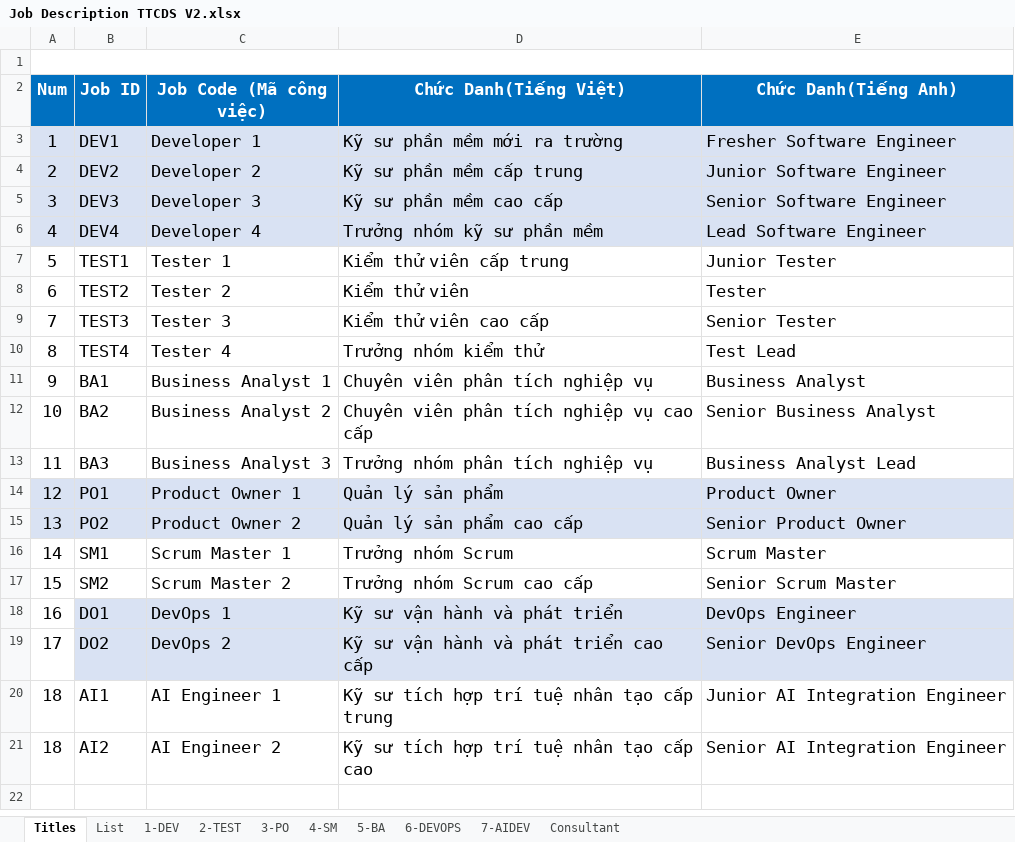
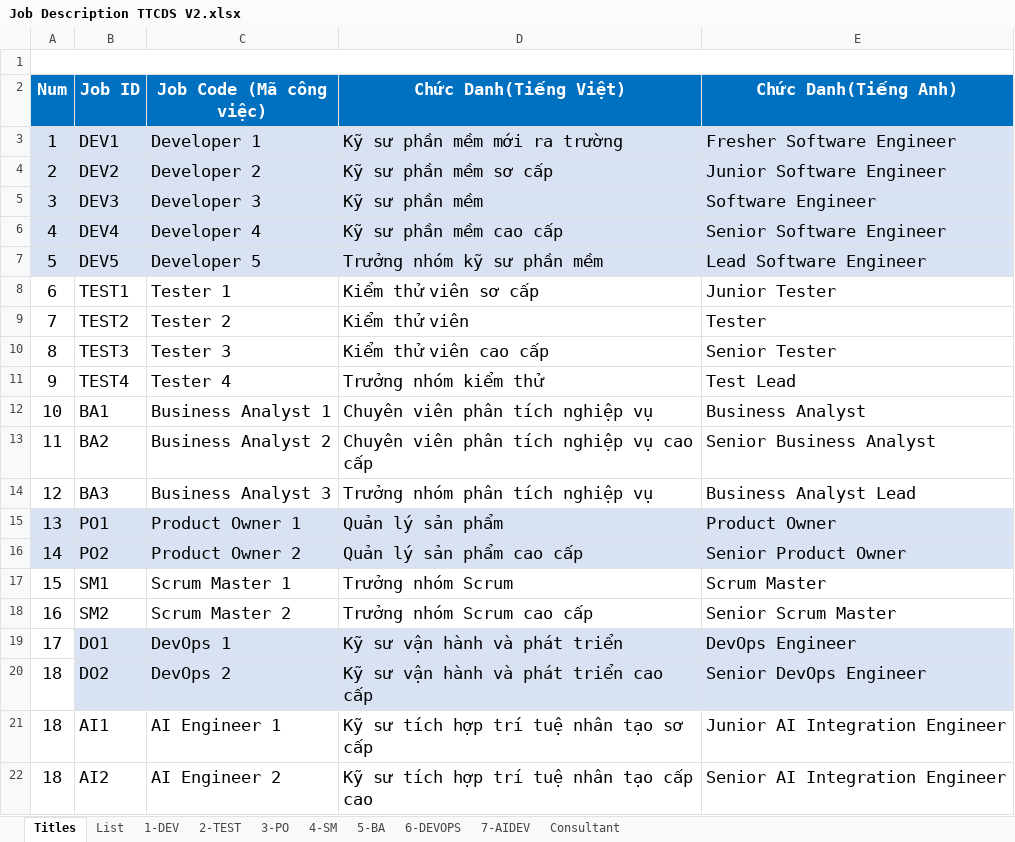
Before and after one commit to ngohoanglan/HoSoDoanhNghiep, an Excel workbook: Job Description TTCDS V2.xlsx, sheet Titles, drawn as a sheet; values as stored, in another font and other column widths than the file's, no borders; charts and pictures not drawn; addresses are those after the commit; the diff names each change by its address in the sheet, - before the commit and + after, or states it on an @@ line.

```diff
--- a/Job Description TTCDS V2.xlsx (sheet Titles)
+++ b/Job Description TTCDS V2.xlsx (sheet Titles)
-D4 (Chức Danh(Tiếng Việt)): Kỹ sư phần mềm cấp trung
+D4 (Chức Danh(Tiếng Việt)): Kỹ sư phần mềm sơ cấp
-D5 (Chức Danh(Tiếng Việt)): Kỹ sư phần mềm cao cấp
+D5 (Chức Danh(Tiếng Việt)): Kỹ sư phần mềm
-E5 (Chức Danh(Tiếng Anh)): Senior Software Engineer
+E5 (Chức Danh(Tiếng Anh)): Software Engineer
-D6 (Chức Danh(Tiếng Việt)): Trưởng nhóm kỹ sư phần mềm
+D6 (Chức Danh(Tiếng Việt)): Kỹ sư phần mềm cao cấp
-E6 (Chức Danh(Tiếng Anh)): Lead Software Engineer
+E6 (Chức Danh(Tiếng Anh)): Senior Software Engineer
+row 7: 5 | DEV5 | Developer 5 | Trưởng nhóm kỹ sư phần mềm | Lead Software Engineer
-A8 (Num): 5
+A8 (Num): 6
-D8 (Chức Danh(Tiếng Việt)): Kiểm thử viên cấp trung
+D8 (Chức Danh(Tiếng Việt)): Kiểm thử viên sơ cấp
-A9 (Num): 6
+A9 (Num): 7
-A10 (Num): 7
+A10 (Num): 8
-A11 (Num): 8
+A11 (Num): 9
-A12 (Num): 9
+A12 (Num): 10
-A13 (Num): 10
+A13 (Num): 11
-A14 (Num): 11
+A14 (Num): 12
-A15 (Num): 12
+A15 (Num): 13
-A16 (Num): 13
+A16 (Num): 14
-A17 (Num): 14
+A17 (Num): 15
-A18 (Num): 15
+A18 (Num): 16
-A19 (Num): 16
+A19 (Num): 17
-A20 (Num): 17
+A20 (Num): 18
-D21 (Chức Danh(Tiếng Việt)): Kỹ sư tích hợp trí tuệ nhân tạo cấp trung
+D21 (Chức Danh(Tiếng Việt)): Kỹ sư tích hợp trí tuệ nhân tạo sơ cấp
```
Also changed, not shown: sheet 1-DEV, sheet List, formulas that keep their value.
